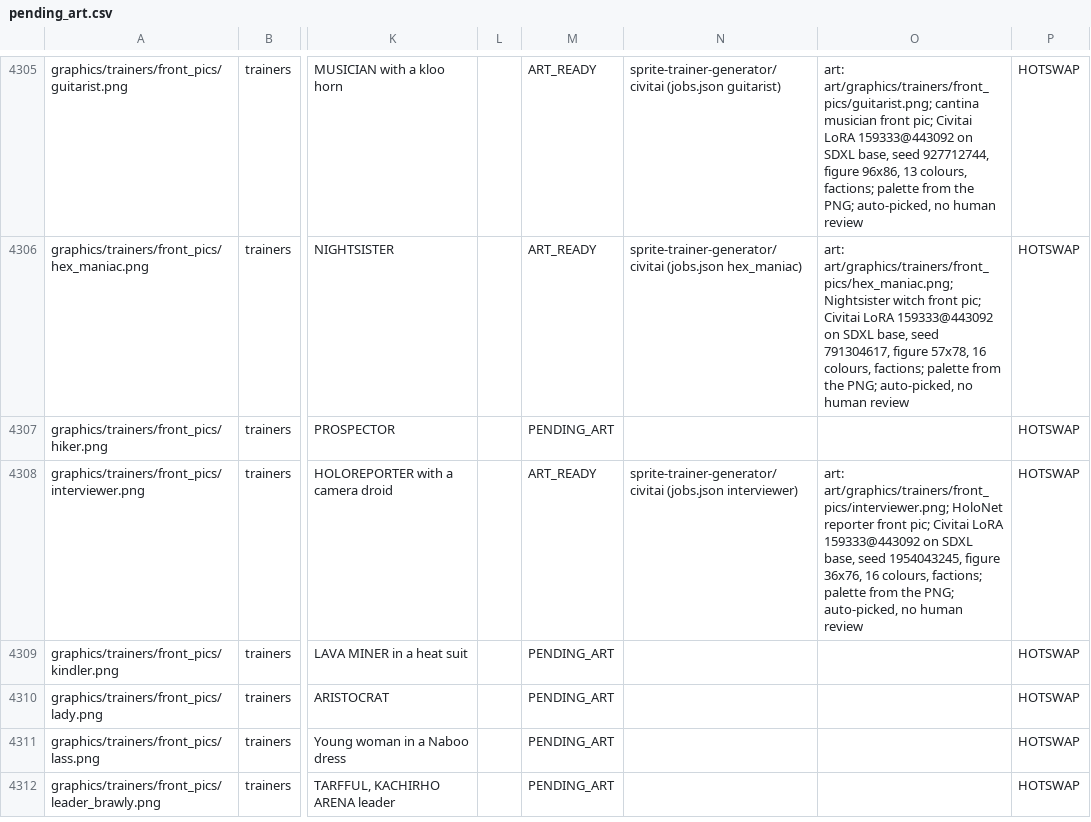
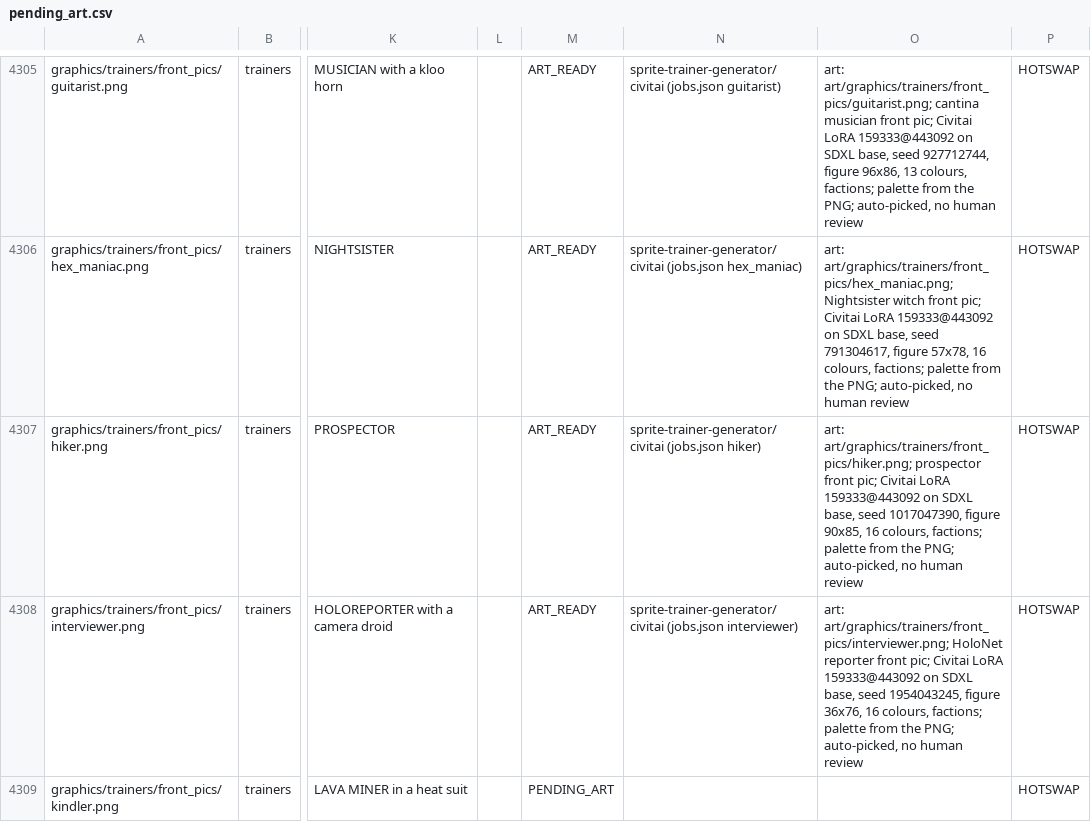
Before and after one commit to spencerlepine/pokeemerald, a CSV file: wiki/database/pending_art.csv, drawn as a sheet; only a part is shown, gaps mark what is left out; the shorter side is filled out with more unchanged rows; the diff names each change by its address in the sheet, - before the commit and + after, or states it on an @@ line.

```diff
--- a/wiki/database/pending_art.csv
+++ b/wiki/database/pending_art.csv
-M4307: PENDING_ART
+M4307: ART_READY
-N4307: (empty)
+N4307: sprite-trainer-generator/civitai (jobs.json hiker)
-O4307: (empty)
+O4307: art: art/graphics/trainers/front_pics/hiker.png; prospector front pic; Civitai LoRA 159333@443092 on SDXL base, seed 1017047390, figure 90x85, 16 colours, factions; palette from the PNG; auto-picked, no human review
```
Also changed, not shown: wiki/mapping/art_ready.csv, 8 other files.
